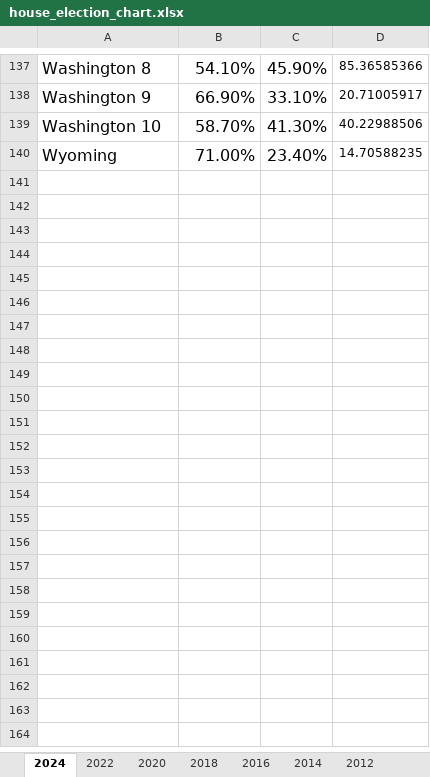
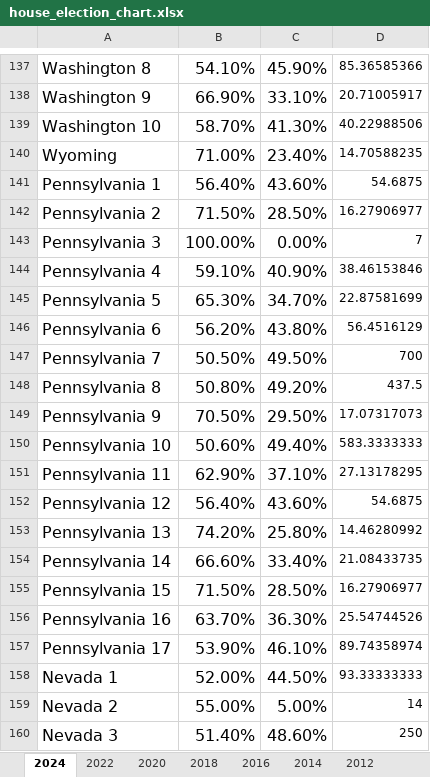
Before and after one commit to r03anurag/modeling-national-rla, an Excel workbook: house/dataverse_files/house_election_chart.xlsx, sheet 2024, drawn as a sheet; only a part is shown, gaps mark what is left out; values as stored, in another font and other column widths than the file's, no borders; the diff covers the shown part only; the diff names each change by its address in the sheet, - before the commit and + after, or states it on an @@ line.

Commit message:
finished 2024 house totals

```diff
--- a/house/dataverse_files/house_election_chart.xlsx (sheet 2024)
+++ b/house/dataverse_files/house_election_chart.xlsx (sheet 2024)
+row 141: Pennsylvania 1 | 56.40% | 43.60% | 54.6875
+row 142: Pennsylvania 2 | 71.50% | 28.50% | 16.27906977
+row 143: Pennsylvania 3 | 100.00% | 0.00% | 7
+row 144: Pennsylvania 4 | 59.10% | 40.90% | 38.46153846
+row 145: Pennsylvania 5 | 65.30% | 34.70% | 22.87581699
+row 146: Pennsylvania 6 | 56.20% | 43.80% | 56.4516129
+row 147: Pennsylvania 7 | 50.50% | 49.50% | 700
+row 148: Pennsylvania 8 | 50.80% | 49.20% | 437.5
+row 149: Pennsylvania 9 | 70.50% | 29.50% | 17.07317073
+row 150: Pennsylvania 10 | 50.60% | 49.40% | 583.3333333
+row 151: Pennsylvania 11 | 62.90% | 37.10% | 27.13178295
+row 152: Pennsylvania 12 | 56.40% | 43.60% | 54.6875
+row 153: Pennsylvania 13 | 74.20% | 25.80% | 14.46280992
+row 154: Pennsylvania 14 | 66.60% | 33.40% | 21.08433735
+row 155: Pennsylvania 15 | 71.50% | 28.50% | 16.27906977
+row 156: Pennsylvania 16 | 63.70% | 36.30% | 25.54744526
+row 157: Pennsylvania 17 | 53.90% | 46.10% | 89.74358974
+row 158: Nevada 1 | 52.00% | 44.50% | 93.33333333
+row 159: Nevada 2 | 55.00% | 5.00% | 14
+row 160: Nevada 3 | 51.40% | 48.60% | 250
```
Also changed, not shown: 275 added rows elsewhere in this sheet, 55 other files.
